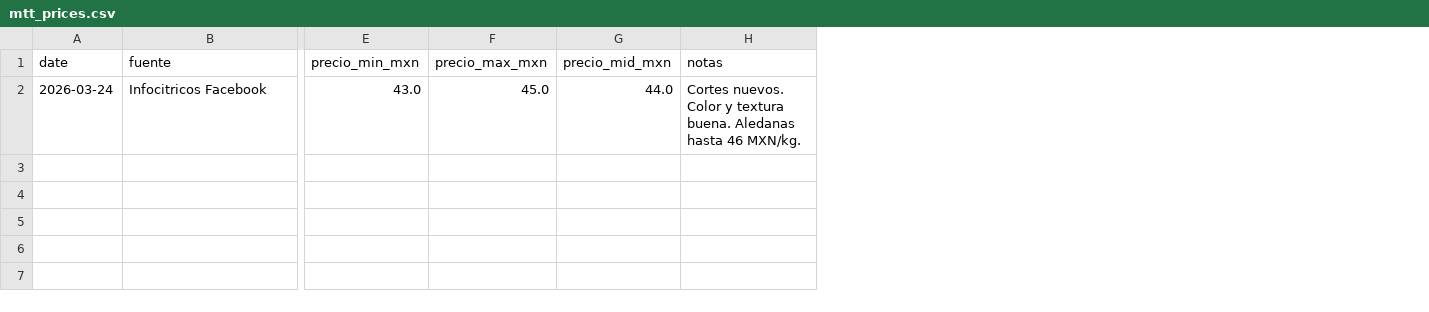
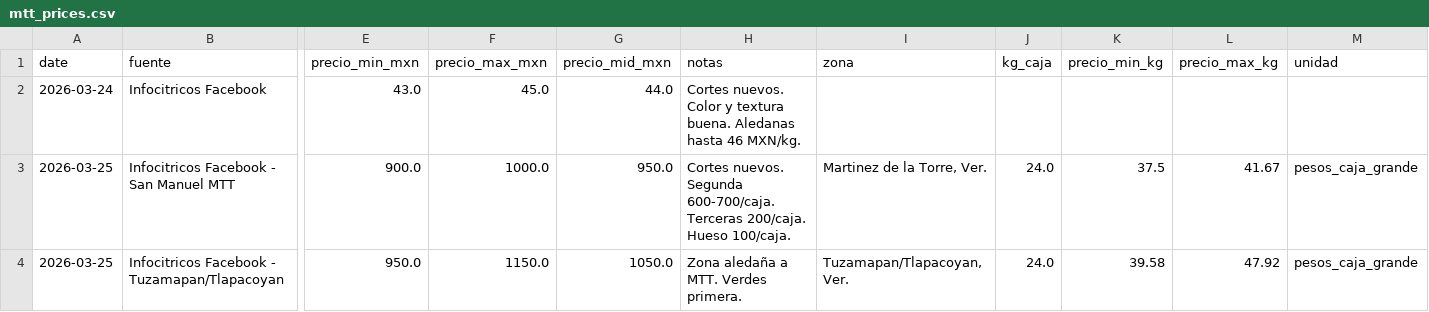
Before and after one commit to savic14/lime_intel, a CSV file: data/processed/mtt_prices.csv, drawn as a sheet; only a part is shown, gaps mark what is left out; rows hold the shown columns only; the diff names each change by its address in the sheet, - before the commit and + after, or states it on an @@ line.

Commit message:
MTT data 25-Mar + price range fields

```diff
--- a/data/processed/mtt_prices.csv
+++ b/data/processed/mtt_prices.csv
+column I (zona), empty
+column J (kg_caja), empty
+column K (precio_min_kg), empty
+column L (precio_max_kg), empty
+column M (unidad), empty
+row 3: 2026-03-25 | Infocitricos Facebook - San Manuel MTT | 900.0 | 1000.0 | 950.0 | Cortes nuevos. Segunda 600-700/caja. Terceras 200/caja. Hueso 100/caja. | Martinez de la Torre, Ver. | 24.0 | 37.5 | 41.67 | pesos_caja_grande
+row 4: 2026-03-25 | Infocitricos Facebook - Tuzamapan/Tlapacoyan | 950.0 | 1150.0 | 1050.0 | Zona aledaña a MTT. Verdes primera. | Tuzamapan/Tlapacoyan, Ver. | 24.0 | 39.58 | 47.92 | pesos_caja_grande
```
Also changed, not shown: 1 other file.
